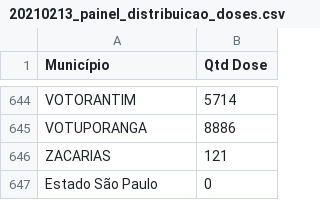
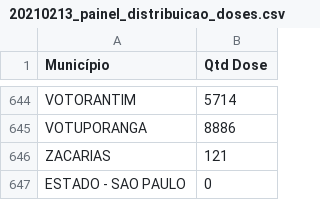
Before and after one commit to cristiano-silva-0182/base_distribuicao_e_aplicacao, a CSV file: distribuição/20210213_painel_distribuicao_doses.csv, drawn as a sheet; only a part is shown, gaps mark what is left out.

Commit message:
Update 20210213_painel_distribuicao_doses.csv

```diff
--- a/distribuição/20210213_painel_distribuicao_doses.csv
+++ b/distribuição/20210213_painel_distribuicao_doses.csv
@@ -646,2 +646,2 @@ VOTUPORANGA;8886
 ZACARIAS;121
-Estado São Paulo;0
+ESTADO - SAO PAULO;0
```
